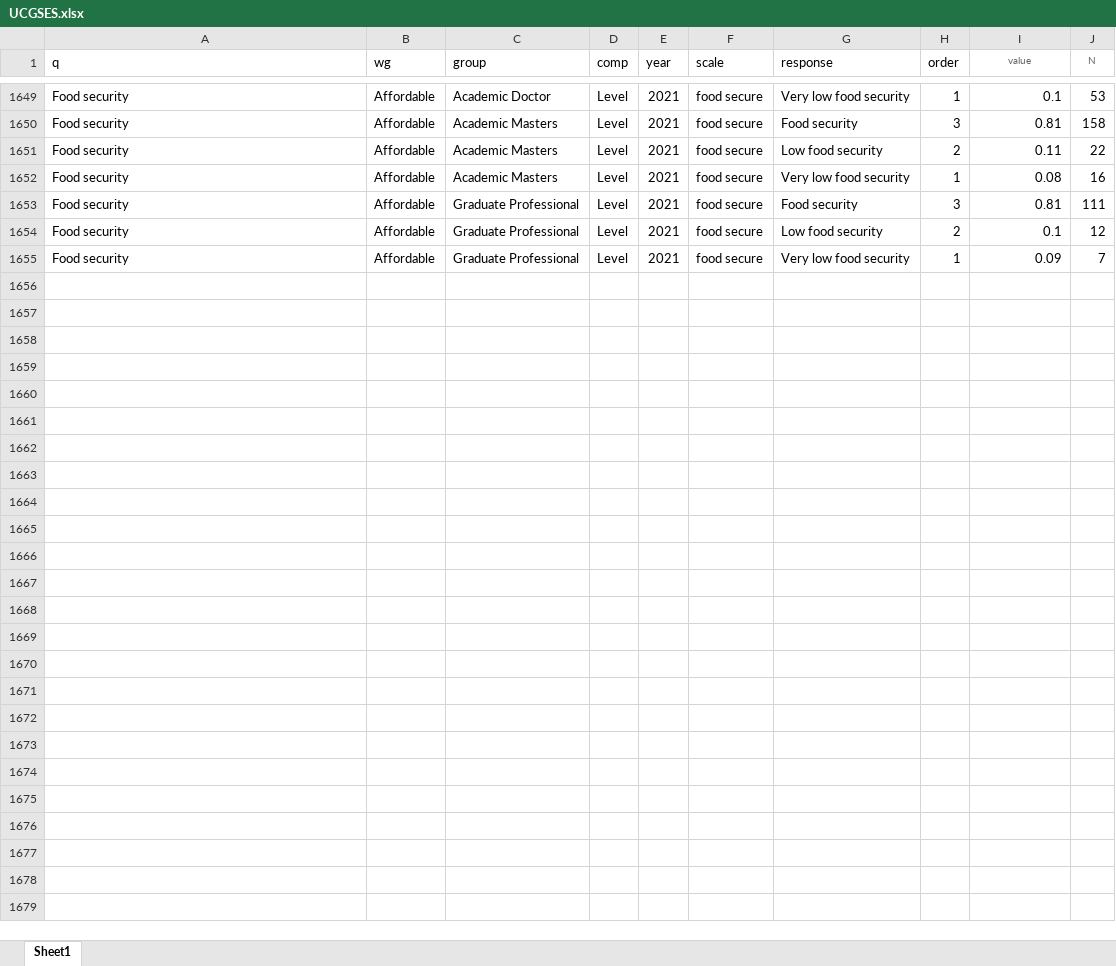
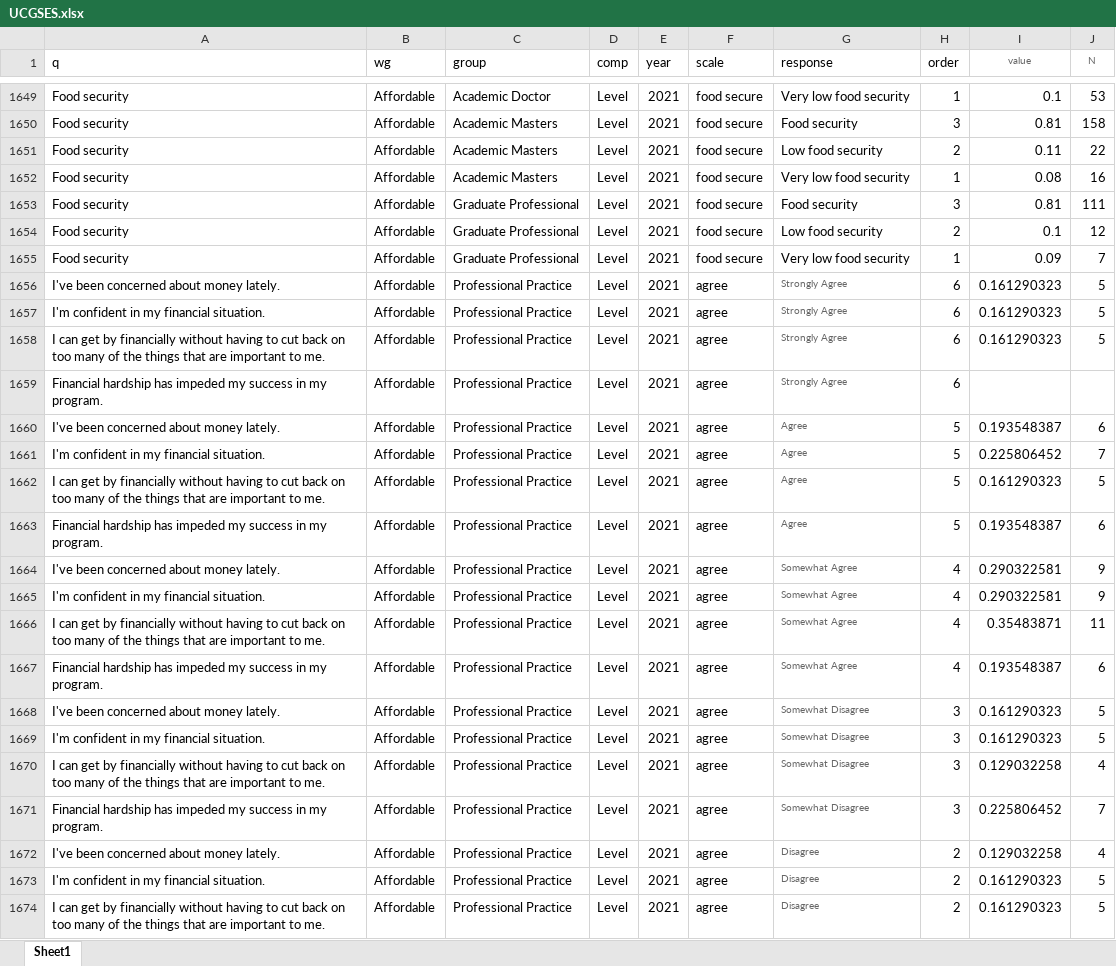
Before and after one commit to raghoo2k/UCSD_Gaps_Quarto, an Excel workbook: data/UCGSES.xlsx, sheet Sheet1, drawn as a sheet; only a part is shown, gaps mark what is left out; values as stored, in another font and other column widths than the file's, no borders; the diff covers the shown part only; the diff names each change by its address in the sheet, - before the commit and + after, or states it on an @@ line.

```diff
--- a/data/UCGSES.xlsx (sheet Sheet1)
+++ b/data/UCGSES.xlsx (sheet Sheet1)
+row 1656: I've been concerned about money lately. | Affordable | Professional Practice | Level | 2021 | agree | Strongly Agree | 6 | 0.161290323 | 5
+row 1657: I'm confident in my financial situation. | Affordable | Professional Practice | Level | 2021 | agree | Strongly Agree | 6 | 0.161290323 | 5
+row 1658: I can get by financially without having to cut back on too many of the things that are important to me. | Affordable | Professional Practice | Level | 2021 | agree | Strongly Agree | 6 | 0.161290323 | 5
+row 1659: Financial hardship has impeded my success in my program. | Affordable | Professional Practice | Level | 2021 | agree | Strongly Agree | 6
+row 1660: I've been concerned about money lately. | Affordable | Professional Practice | Level | 2021 | agree | Agree | 5 | 0.193548387 | 6
+row 1661: I'm confident in my financial situation. | Affordable | Professional Practice | Level | 2021 | agree | Agree | 5 | 0.225806452 | 7
+row 1662: I can get by financially without having to cut back on too many of the things that are important to me. | Affordable | Professional Practice | Level | 2021 | agree | Agree | 5 | 0.161290323 | 5
+row 1663: Financial hardship has impeded my success in my program. | Affordable | Professional Practice | Level | 2021 | agree | Agree | 5 | 0.193548387 | 6
+row 1664: I've been concerned about money lately. | Affordable | Professional Practice | Level | 2021 | agree | Somewhat Agree | 4 | 0.290322581 | 9
+row 1665: I'm confident in my financial situation. | Affordable | Professional Practice | Level | 2021 | agree | Somewhat Agree | 4 | 0.290322581 | 9
+row 1666: I can get by financially without having to cut back on too many of the things that are important to me. | Affordable | Professional Practice | Level | 2021 | agree | Somewhat Agree | 4 | 0.35483871 | 11
+row 1667: Financial hardship has impeded my success in my program. | Affordable | Professional Practice | Level | 2021 | agree | Somewhat Agree | 4 | 0.193548387 | 6
+row 1668: I've been concerned about money lately. | Affordable | Professional Practice | Level | 2021 | agree | Somewhat Disagree | 3 | 0.161290323 | 5
+row 1669: I'm confident in my financial situation. | Affordable | Professional Practice | Level | 2021 | agree | Somewhat Disagree | 3 | 0.161290323 | 5
+row 1670: I can get by financially without having to cut back on too many of the things that are important to me. | Affordable | Professional Practice | Level | 2021 | agree | Somewhat Disagree | 3 | 0.129032258 | 4
+row 1671: Financial hardship has impeded my success in my program. | Affordable | Professional Practice | Level | 2021 | agree | Somewhat Disagree | 3 | 0.225806452 | 7
+row 1672: I've been concerned about money lately. | Affordable | Professional Practice | Level | 2021 | agree | Disagree | 2 | 0.129032258 | 4
+row 1673: I'm confident in my financial situation. | Affordable | Professional Practice | Level | 2021 | agree | Disagree | 2 | 0.161290323 | 5
+row 1674: I can get by financially without having to cut back on too many of the things that are important to me. | Affordable | Professional Practice | Level | 2021 | agree | Disagree | 2 | 0.161290323 | 5
```
Also changed, not shown: 110 added rows elsewhere in this sheet, data/cumu_grad_rates.xlsx, data/ucues_2023.xlsx, 43 other files.
